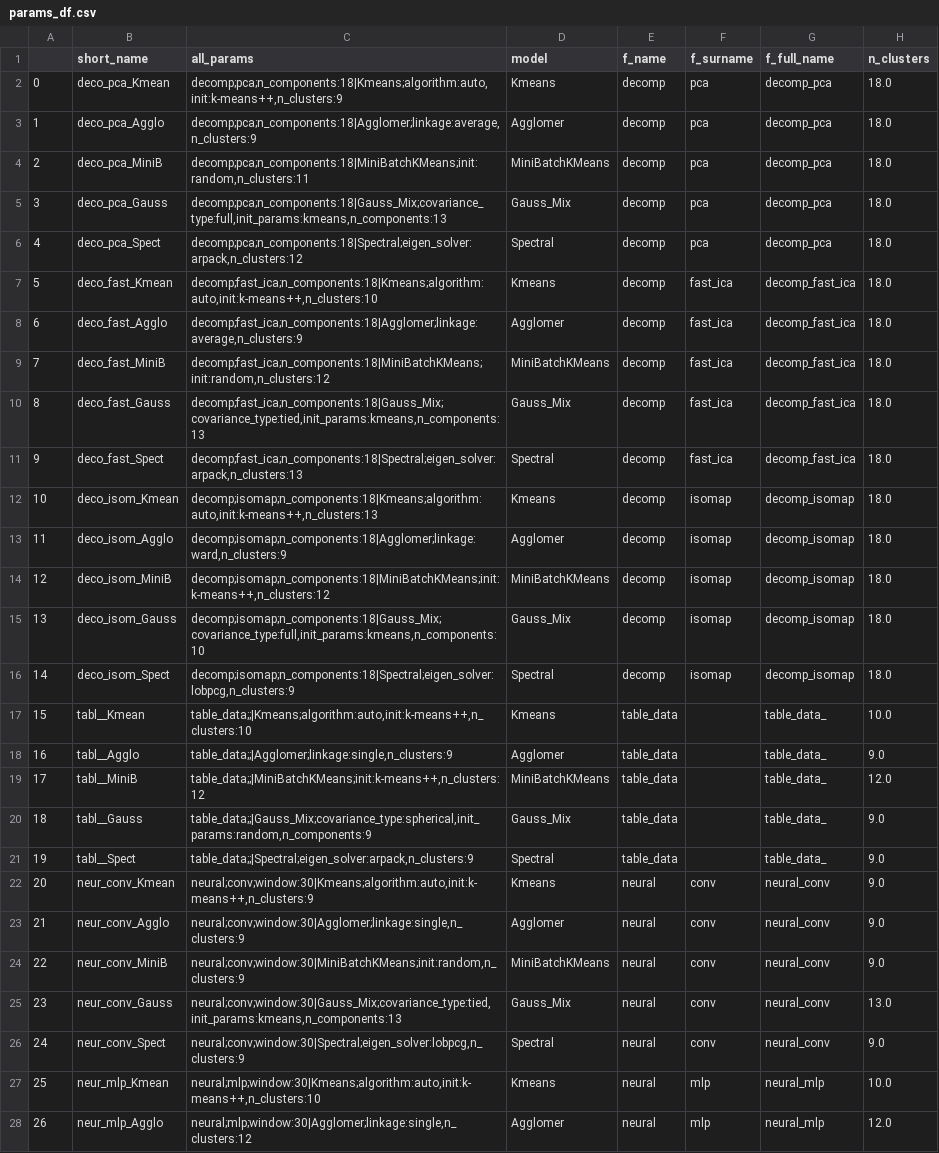
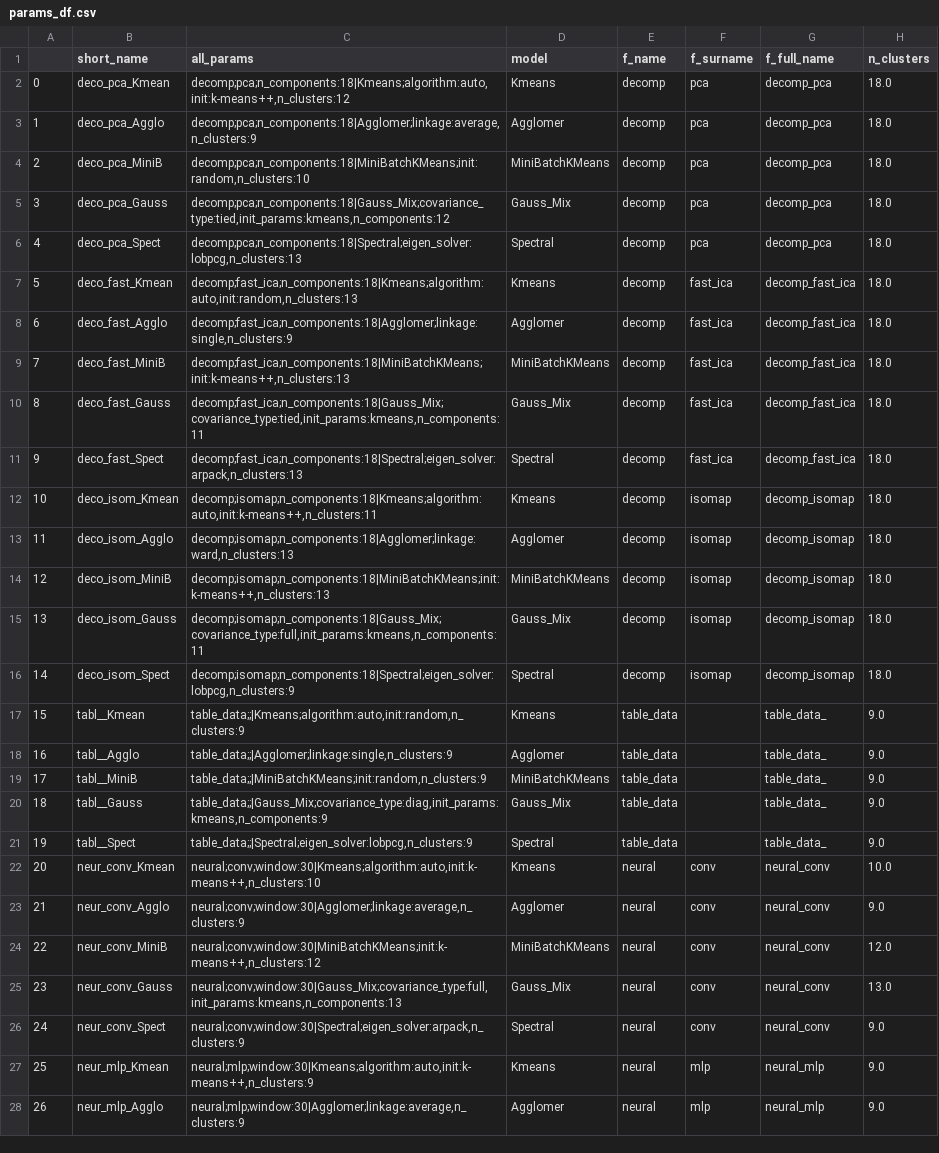
Before and after one commit to risksrobots/stock_clustering, a CSV file: results/params_df.csv, drawn as a sheet; only a part is shown; the diff covers the shown part only; the diff names each change by its address in the sheet, - before the commit and + after, or states it on an @@ line.

```diff
--- a/results/params_df.csv
+++ b/results/params_df.csv
-C2 (all_params): decomp;pca;n_components:18|Kmeans;algorithm:auto,init:k-means++,n_clusters:9
+C2 (all_params): decomp;pca;n_components:18|Kmeans;algorithm:auto,init:k-means++,n_clusters:12
-C4 (all_params): decomp;pca;n_components:18|MiniBatchKMeans;init:random,n_clusters:11
+C4 (all_params): decomp;pca;n_components:18|MiniBatchKMeans;init:random,n_clusters:10
-C5 (all_params): decomp;pca;n_components:18|Gauss_Mix;covariance_type:full,init_params:kmeans,n_components:13
+C5 (all_params): decomp;pca;n_components:18|Gauss_Mix;covariance_type:tied,init_params:kmeans,n_components:12
-C6 (all_params): decomp;pca;n_components:18|Spectral;eigen_solver:arpack,n_clusters:12
+C6 (all_params): decomp;pca;n_components:18|Spectral;eigen_solver:lobpcg,n_clusters:13
-C7 (all_params): decomp;fast_ica;n_components:18|Kmeans;algorithm:auto,init:k-means++,n_clusters:10
+C7 (all_params): decomp;fast_ica;n_components:18|Kmeans;algorithm:auto,init:random,n_clusters:13
-C8 (all_params): decomp;fast_ica;n_components:18|Agglomer;linkage:average,n_clusters:9
+C8 (all_params): decomp;fast_ica;n_components:18|Agglomer;linkage:single,n_clusters:9
-C9 (all_params): decomp;fast_ica;n_components:18|MiniBatchKMeans;init:random,n_clusters:12
+C9 (all_params): decomp;fast_ica;n_components:18|MiniBatchKMeans;init:k-means++,n_clusters:13
-C10 (all_params): decomp;fast_ica;n_components:18|Gauss_Mix;covariance_type:tied,init_params:kmeans,n_components:13
+C10 (all_params): decomp;fast_ica;n_components:18|Gauss_Mix;covariance_type:tied,init_params:kmeans,n_components:11
-C12 (all_params): decomp;isomap;n_components:18|Kmeans;algorithm:auto,init:k-means++,n_clusters:13
+C12 (all_params): decomp;isomap;n_components:18|Kmeans;algorithm:auto,init:k-means++,n_clusters:11
-C13 (all_params): decomp;isomap;n_components:18|Agglomer;linkage:ward,n_clusters:9
+C13 (all_params): decomp;isomap;n_components:18|Agglomer;linkage:ward,n_clusters:13
-C14 (all_params): decomp;isomap;n_components:18|MiniBatchKMeans;init:k-means++,n_clusters:12
+C14 (all_params): decomp;isomap;n_components:18|MiniBatchKMeans;init:k-means++,n_clusters:13
-C15 (all_params): decomp;isomap;n_components:18|Gauss_Mix;covariance_type:full,init_params:kmeans,n_components:10
+C15 (all_params): decomp;isomap;n_components:18|Gauss_Mix;covariance_type:full,init_params:kmeans,n_components:11
-C17 (all_params): table_data;;|Kmeans;algorithm:auto,init:k-means++,n_clusters:10
+C17 (all_params): table_data;;|Kmeans;algorithm:auto,init:random,n_clusters:9
-H17 (n_clusters): 10.0
+H17 (n_clusters): 9.0
-C19 (all_params): table_data;;|MiniBatchKMeans;init:k-means++,n_clusters:12
+C19 (all_params): table_data;;|MiniBatchKMeans;init:random,n_clusters:9
-H19 (n_clusters): 12.0
+H19 (n_clusters): 9.0
-C20 (all_params): table_data;;|Gauss_Mix;covariance_type:spherical,init_params:random,n_components:9
+C20 (all_params): table_data;;|Gauss_Mix;covariance_type:diag,init_params:kmeans,n_components:9
-C21 (all_params): table_data;;|Spectral;eigen_solver:arpack,n_clusters:9
+C21 (all_params): table_data;;|Spectral;eigen_solver:lobpcg,n_clusters:9
-C22 (all_params): neural;conv;window:30|Kmeans;algorithm:auto,init:k-means++,n_clusters:9
+C22 (all_params): neural;conv;window:30|Kmeans;algorithm:auto,init:k-means++,n_clusters:10
-H22 (n_clusters): 9.0
+H22 (n_clusters): 10.0
-C23 (all_params): neural;conv;window:30|Agglomer;linkage:single,n_clusters:9
+C23 (all_params): neural;conv;window:30|Agglomer;linkage:average,n_clusters:9
-C24 (all_params): neural;conv;window:30|MiniBatchKMeans;init:random,n_clusters:9
+C24 (all_params): neural;conv;window:30|MiniBatchKMeans;init:k-means++,n_clusters:12
-H24 (n_clusters): 9.0
+H24 (n_clusters): 12.0
-C25 (all_params): neural;conv;window:30|Gauss_Mix;covariance_type:tied,init_params:kmeans,n_components:13
+C25 (all_params): neural;conv;window:30|Gauss_Mix;covariance_type:full,init_params:kmeans,n_components:13
-C26 (all_params): neural;conv;window:30|Spectral;eigen_solver:lobpcg,n_clusters:9
+C26 (all_params): neural;conv;window:30|Spectral;eigen_solver:arpack,n_clusters:9
-C27 (all_params): neural;mlp;window:30|Kmeans;algorithm:auto,init:k-means++,n_clusters:10
+C27 (all_params): neural;mlp;window:30|Kmeans;algorithm:auto,init:k-means++,n_clusters:9
-H27 (n_clusters): 10.0
+H27 (n_clusters): 9.0
-C28 (all_params): neural;mlp;window:30|Agglomer;linkage:single,n_clusters:12
+C28 (all_params): neural;mlp;window:30|Agglomer;linkage:average,n_clusters:9
-H28 (n_clusters): 12.0
+H28 (n_clusters): 9.0
```
Also changed, not shown: 12 edited cells elsewhere in this file, results/best_metrics.csv, results/metrics_table.csv, 18 other files.
